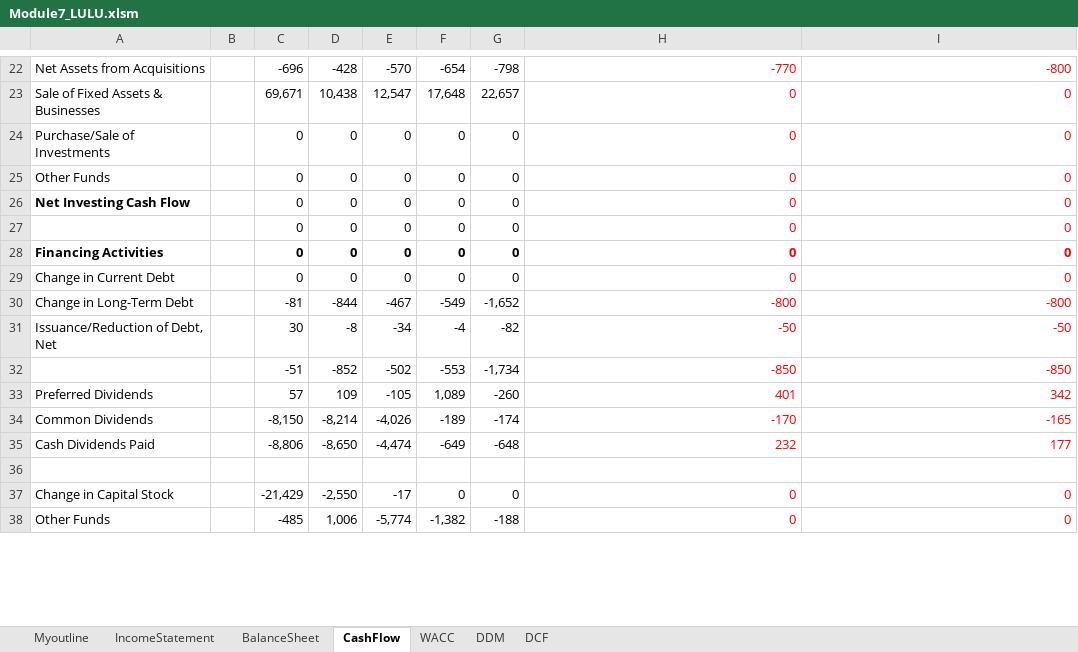
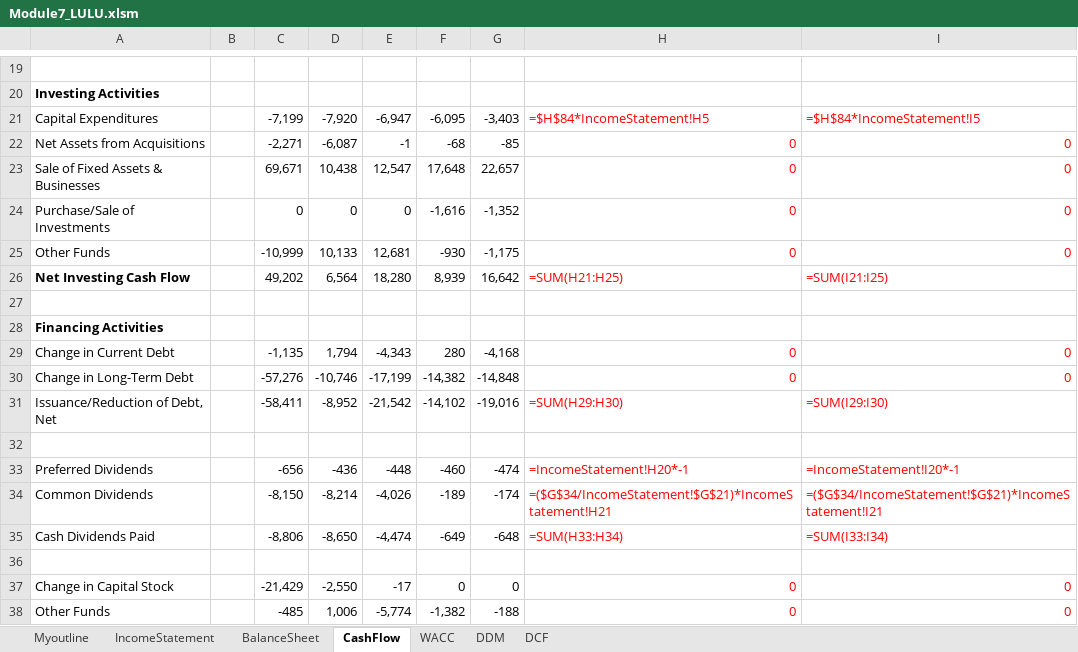
Before and after one commit to kiganyamburu/lulu-lemon-project, an Excel workbook: Module7_LULU.xlsm, sheet CashFlow, drawn as a sheet; only a part is shown, gaps mark what is left out; values as stored, in another font and other column widths than the file's, no borders; formulas without a stored value are shown as written; charts and pictures not drawn; removed rows and columns are numbered as before the commit, all else as after; the diff covers the shown part only; the diff names each change by its address in the sheet, - before the commit and + after, or states it on an @@ line.

```diff
--- a/Module7_LULU.xlsm (sheet CashFlow)
+++ b/Module7_LULU.xlsm (sheet CashFlow)
-row 19: Net Assets from Acquisitions |  | -696 | -428 | -570 | -654 | -798 | -770 | -800
+row 19: (empty)
+row 20: Investing Activities
+row 21: Capital Expenditures |  | -7,199 | -7,920 | -6,947 | -6,095 | -3,403 | =$H$84*IncomeStatement!H5 | =$H$84*IncomeStatement!I5
+row 22: Net Assets from Acquisitions |  | -2,271 | -6,087 | -1 | -68 | -85 | 0 | 0
-F24: 0
+F24: -1,616
-G24: 0
+G24: -1,352
-C25: 0
+C25: -10,999
-D25: 0
+D25: 10,133
-E25: 0
+E25: 12,681
-F25: 0
+F25: -930
-G25: 0
+G25: -1,175
-row 26: Net Investing Cash Flow |  | 0 | 0 | 0 | 0 | 0 | 0 | 0
-row 27:  |  | 0 | 0 | 0 | 0 | 0 | 0 | 0
+row 26: Net Investing Cash Flow |  | 49,202 | 6,564 | 18,280 | 8,939 | 16,642 | =SUM(H21:H25) | =SUM(I21:I25)
-row 27: Financing Activities |  | 0 | 0 | 0 | 0 | 0 | 0 | 0
+row 27: (empty)
+row 28: Financing Activities
-C29: 0
+C29: -1,135
-D29: 0
+D29: 1,794
-E29: 0
+E29: -4,343
-F29: 0
+F29: 280
-G29: 0
+G29: -4,168
-row 30: Change in Long-Term Debt |  | -81 | -844 | -467 | -549 | -1,652 | -800 | -800
-row 31: Issuance/Reduction of Debt, Net |  | 30 | -8 | -34 | -4 | -82 | -50 | -50
-row 32:  |  | -51 | -852 | -502 | -553 | -1,734 | -850 | -850
+row 30: Change in Long-Term Debt |  | -57,276 | -10,746 | -17,199 | -14,382 | -14,848 | 0 | 0
+row 31: Issuance/Reduction of Debt, Net |  | -58,411 | -8,952 | -21,542 | -14,102 | -19,016 | =SUM(H29:H30) | =SUM(I29:I30)
-row 32: Preferred Dividends |  | 57 | 109 | -105 | 1,089 | -260 | 401 | 342
+row 32: (empty)
+row 33: Preferred Dividends |  | -656 | -436 | -448 | -460 | -474 | =IncomeStatement!H20*-1 | =IncomeStatement!I20*-1
-H34: -170
+H34: =($G$34/IncomeStatement!$G$21)*IncomeStatement!H21
-I34: -165
+I34: =($G$34/IncomeStatement!$G$21)*IncomeStatement!I21
-H35: 232
+H35: =SUM(H33:H34)
-I35: 177
+I35: =SUM(I33:I34)
```
Also changed, not shown: 13 added rows, 16 removed rows and 27 edited cells elsewhere in this sheet, sheet BalanceSheet, sheet DCF, sheet IncomeStatement, sheet WACC, sheet DDM, hidden cells, charts or pictures, 4 other files.
